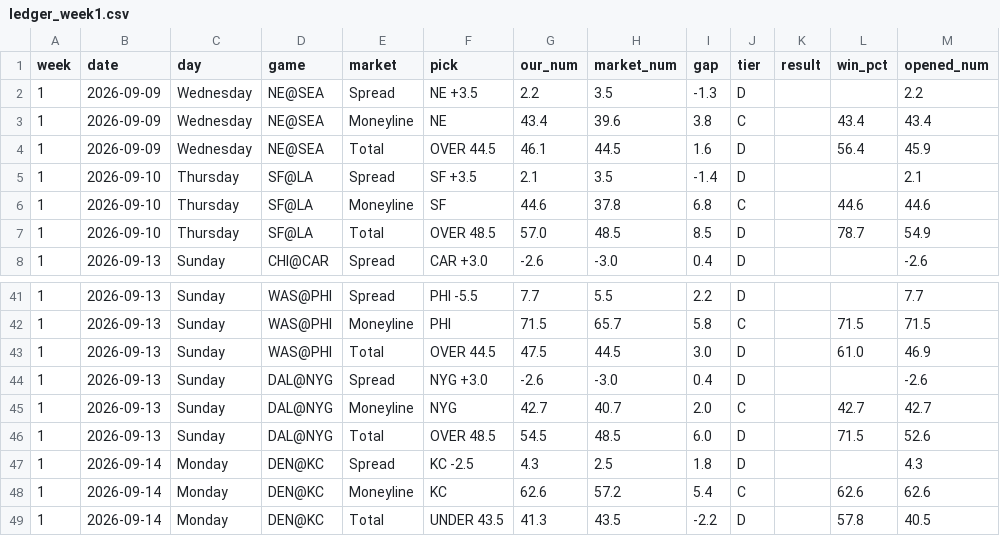
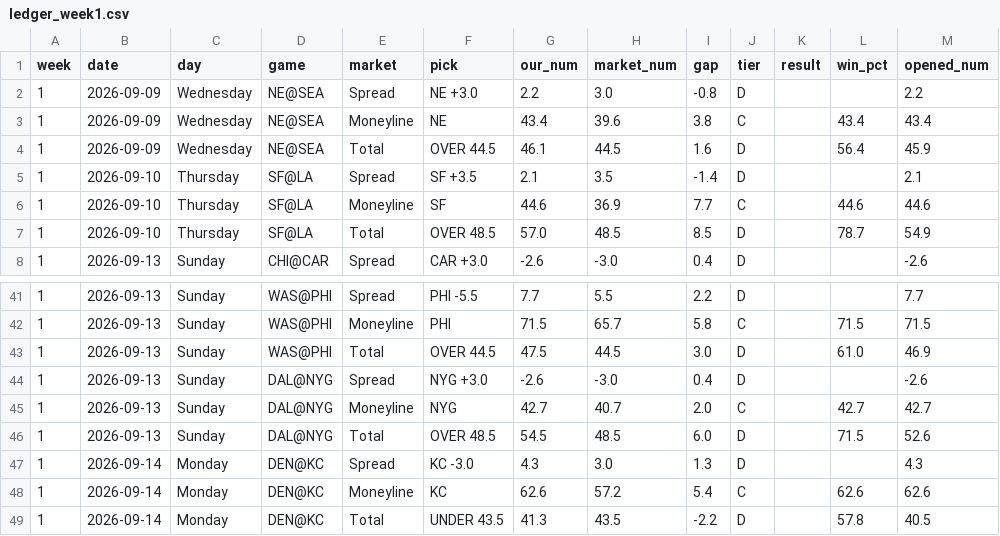
Before and after one commit to fourty2se7en/nfl-card, a CSV file: scripts/ledger_week1.csv, drawn as a sheet; only a part is shown, gaps mark what is left out; the diff names each change by its address in the sheet, - before the commit and + after, or states it on an @@ line.

```diff
--- a/scripts/ledger_week1.csv
+++ b/scripts/ledger_week1.csv
-F2 (pick): NE +3.5
+F2 (pick): NE +3.0
-H2 (market_num): 3.5
+H2 (market_num): 3.0
-I2 (gap): -1.3
+I2 (gap): -0.8
-H6 (market_num): 37.8
+H6 (market_num): 36.9
-I6 (gap): 6.8
+I6 (gap): 7.7
-F47 (pick): KC -2.5
+F47 (pick): KC -3.0
-H47 (market_num): 2.5
+H47 (market_num): 3.0
-I47 (gap): 1.8
+I47 (gap): 1.3
```
Also changed, not shown: scripts/ledger_history.csv, site/ledger_week1.csv, 4 other files.
